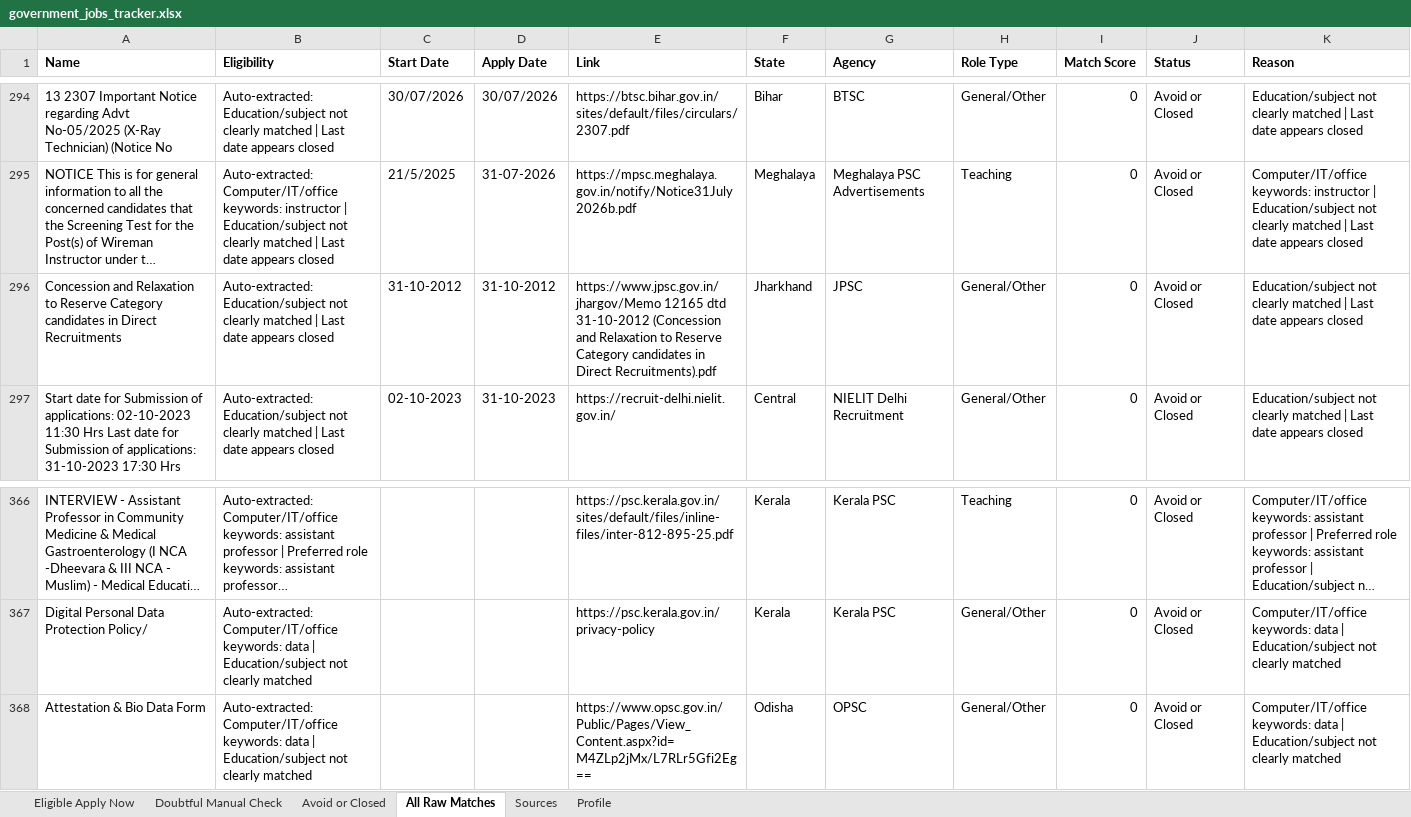
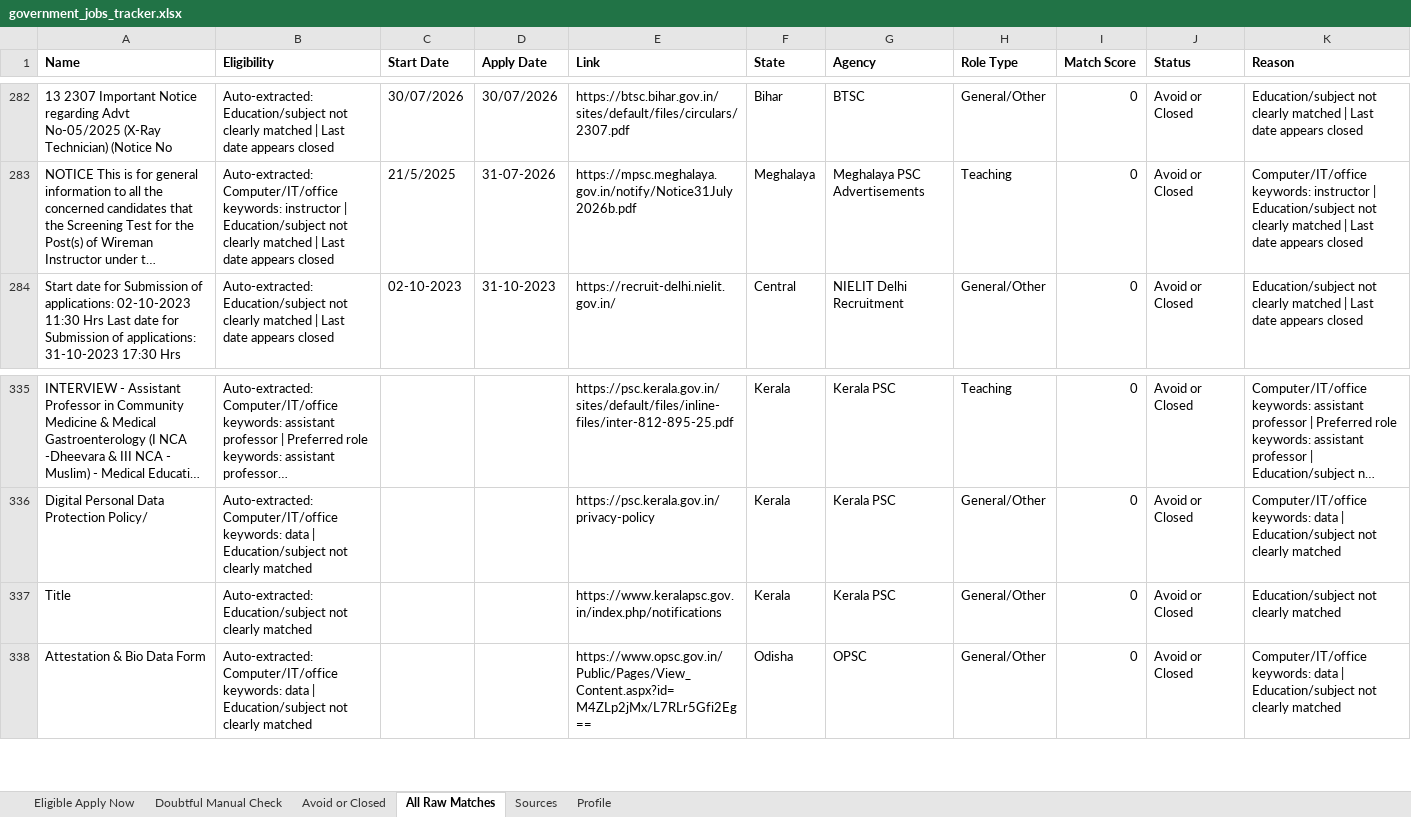
Before and after one commit to cshemant/LearnWithHemant, an Excel workbook: jobs/government_jobs_tracker.xlsx, sheet All Raw Matches, drawn as a sheet; only a part is shown, gaps mark what is left out; long unchanged cells end in …; values as stored, in another font and other column widths than the file's, no borders; removed rows and columns are numbered as before the commit, all else as after; rows hold the shown columns only; the diff covers the shown part only; the diff names each change by its address in the sheet, - before the commit and + after, or states it on an @@ line.

```diff
--- a/jobs/government_jobs_tracker.xlsx (sheet All Raw Matches)
+++ b/jobs/government_jobs_tracker.xlsx (sheet All Raw Matches)
-row 296: Concession and Relaxation to Reserve Category candidates in Direct Recruitments | Auto-extracted: Education/subject not clearly matched | Last date appears closed | 31-10-2012 | 31-10-2012 | https://www.jpsc.gov.in/jhargov/Memo 12165 dtd 31-10-2012 (Concession and Relaxation to Reserve Category candidates in Direct Recruitments).pdf | Jharkhand | JPSC | General/Other | 0 | Avoid or Closed | Education/subject not clearly matched | Last date appears closed
+row 337: Title | Auto-extracted: Education/subject not clearly matched |  |  | https://www.keralapsc.gov.in/index.php/notifications | Kerala | Kerala PSC | General/Other | 0 | Avoid or Closed | Education/subject not clearly matched
```
Also changed, not shown: 30 removed rows elsewhere in this sheet, sheet Avoid or Closed, sheet Doubtful Manual Check, 30 other files.
